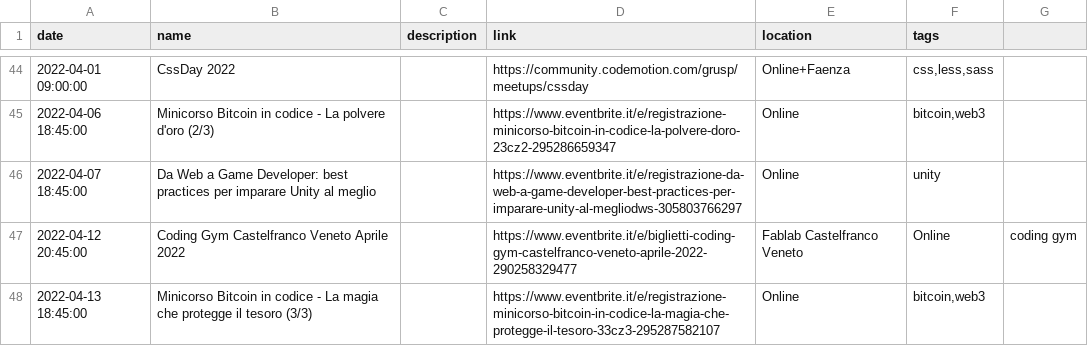
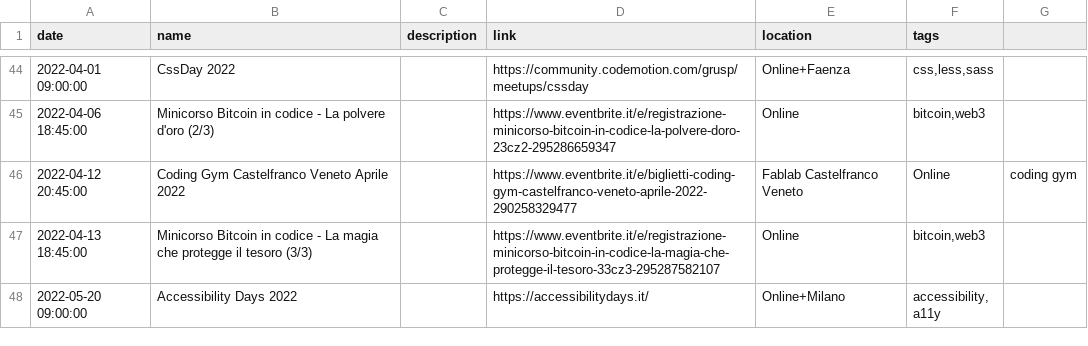
Before and after one commit to Defkon1/it-events, a CSV file: events/events.csv, drawn as a sheet; only a part is shown, gaps mark what is left out; the shorter side is filled out with more unchanged rows; the diff names each change by its address in the sheet, - before the commit and + after, or states it on an @@ line.

Commit message:
Update events.csv

```diff
--- a/events/events.csv
+++ b/events/events.csv
-row 46: 2022-04-07 18:45:00 | Da Web a Game Developer: best practices per imparare Unity al meglio |  | https://www.eventbrite.it/e/registrazione-da-web-a-game-developer-best-practices-per-imparare-unity-al-megliodws-305803766297 | Online | unity
```
